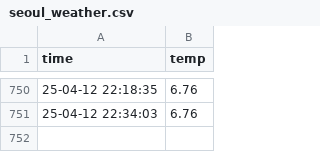
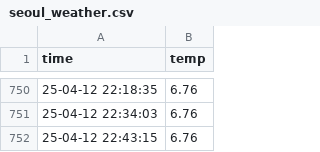
Before and after one commit to EunSeongL/seoul_weather_5m, a CSV file: seoul_weather.csv, drawn as a sheet; only a part is shown, gaps mark what is left out; the diff names each change by its address in the sheet, - before the commit and + after, or states it on an @@ line.

```diff
--- a/seoul_weather.csv
+++ b/seoul_weather.csv
+row 752: 25-04-12 22:43:15 | 6.76
```
